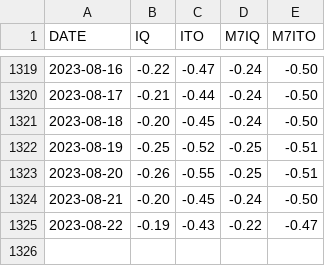
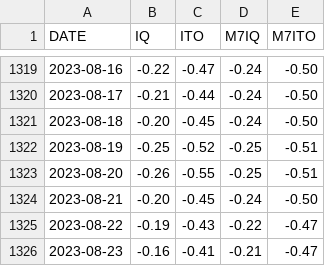
Before and after one commit to CEREMA/data-trafic, a CSV file: collectivites/paris_brut_latest.csv, drawn as a sheet; only a part is shown, gaps mark what is left out; the diff names each change by its address in the sheet, - before the commit and + after, or states it on an @@ line.

```diff
--- a/collectivites/paris_brut_latest.csv
+++ b/collectivites/paris_brut_latest.csv
+row 1326: 2023-08-23 | -0.16 | -0.41 | -0.21 | -0.47
```
Also changed, not shown: collectivites/paris_latest.csv, fr/latest.csv, 2 other files.
